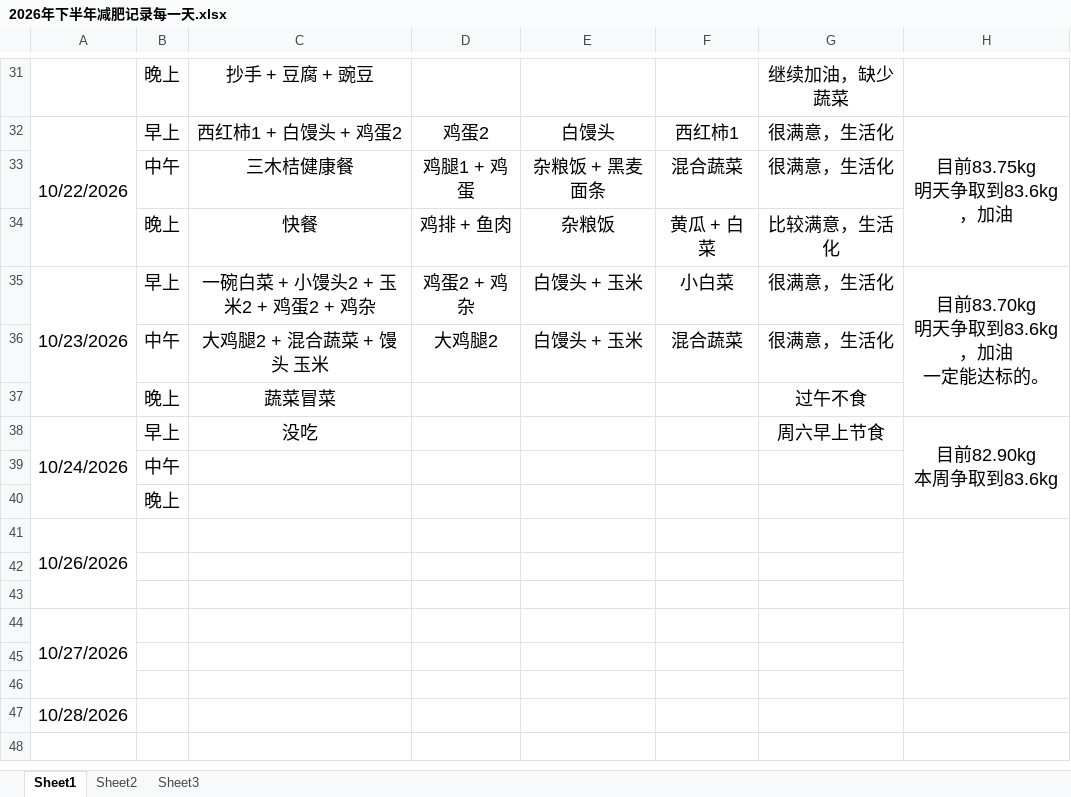
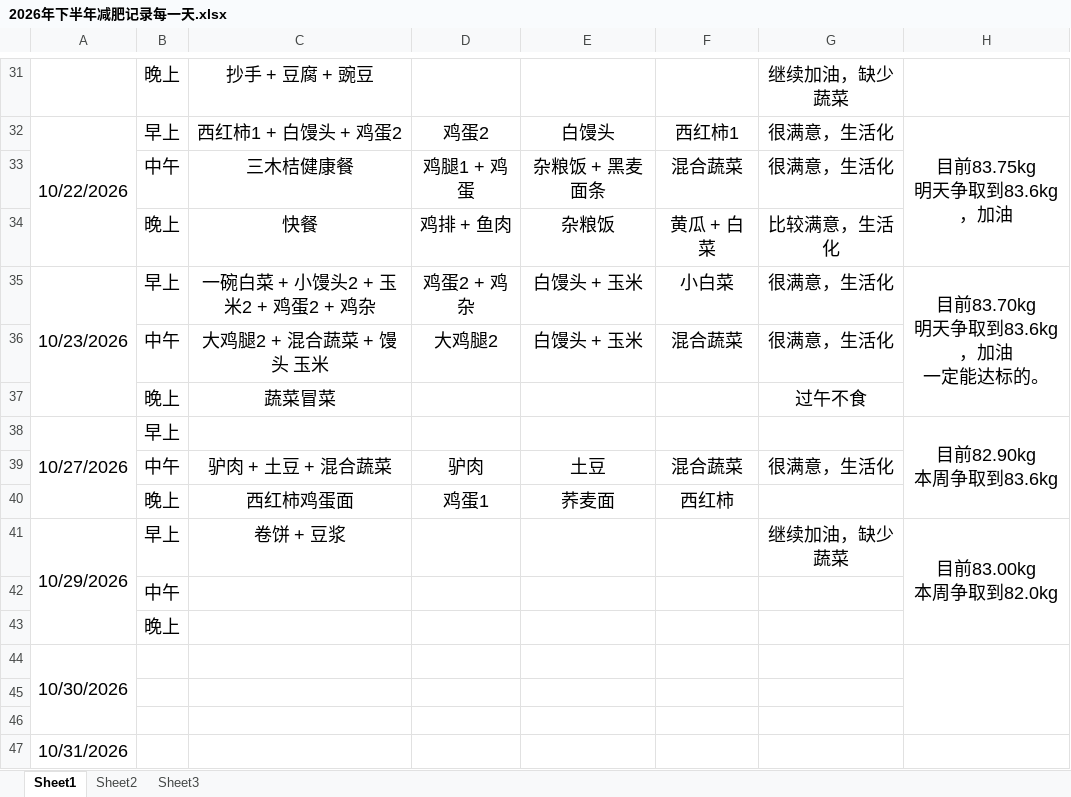
Before and after one commit to haolipeng/study_cloud_security_public, an Excel workbook: 2026年下半年减肥记录每一天.xlsx, sheet Sheet1, drawn as a sheet; only a part is shown, gaps mark what is left out; values as stored, in another font and other column widths than the file's, no borders; removed rows and columns are numbered as before the commit, all else as after; ↵ is a line break in a cell; the diff names each change by its address in the sheet, - before the commit and + after, or states it on an @@ line.

```diff
--- a/2026年下半年减肥记录每一天.xlsx (sheet Sheet1)
+++ b/2026年下半年减肥记录每一天.xlsx (sheet Sheet1)
-A38: 10/24/2026
+A38: 10/27/2026
-A38:A40 merged
+A38:A40 merged
-C38: 没吃
+C38: (empty)
-G38: 周六早上节食
+G38: (empty)
-H38:H40 merged
+H38:H40 merged
+row 39:  | 中午 | 驴肉 + 土豆 + 混合蔬菜 | 驴肉 | 土豆 | 混合蔬菜 | 很满意，生活化
+row 40:  | 晚上 | 西红柿鸡蛋面 | 鸡蛋1 | 荞麦面 | 西红柿
+row 41: 10/29/2026 | 早上 | 卷饼 + 豆浆 |  |  |  | 继续加油，缺少蔬菜 | 目前83.00kg ↵ 本周争取到82.0kg
-A44: 10/26/2026
+A44: 10/30/2026
-A47: 10/27/2026
+A47: 10/31/2026
-A44:A46 merged
-H44:H46 merged
-row 45: (empty)
-row 46: (empty)
-row 47: 10/28/2026
```
Also changed, not shown: 3 other files.
